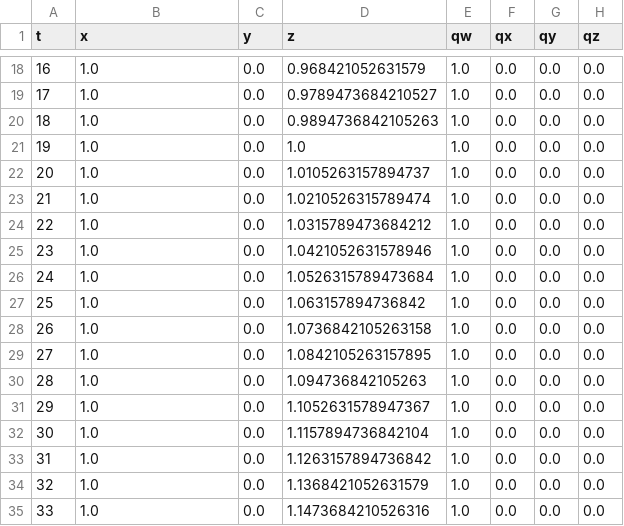
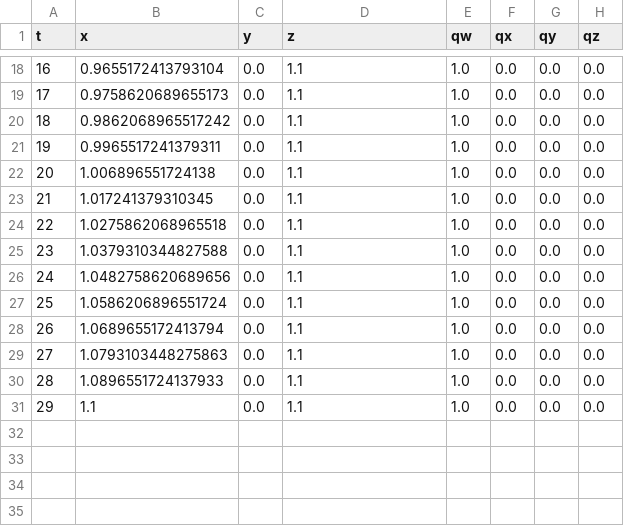
Before and after one commit to kevschmidt-cell/cppflow, a CSV file: run1_object.csv, drawn as a sheet; only a part is shown, gaps mark what is left out; the diff covers the shown part only.

Commit message:
Refactor IK model parameters and update CSV data
- Updated left and right IK model names in debug_dual_arm_pose.py and rrt_ompl.py for consistency.
- Modified start and goal object positions in rrt_ompl.py to reflect new coordinates.
- Cleaned up run1_ik_left.csv and run1_ik_right.csv by removing unnecessary lines and adding new data points.
- Adjusted run1_object.csv to change the initial position values.
- Added a new workspace configuration file for cppflow.

```diff
--- a/run1_object.csv
+++ b/run1_object.csv
@@ -18,18 +18,14 @@ t,x,y,z,qw,qx,qy,qz
-16,1.0,0.0,0.968421052631579,1.0,0.0,0.0,0.0
-17,1.0,0.0,0.9789473684210527,1.0,0.0,0.0,0.0
-18,1.0,0.0,0.9894736842105263,1.0,0.0,0.0,0.0
-19,1.0,0.0,1.0,1.0,0.0,0.0,0.0
-20,1.0,0.0,1.0105263157894737,1.0,0.0,0.0,0.0
-21,1.0,0.0,1.0210526315789474,1.0,0.0,0.0,0.0
-22,1.0,0.0,1.0315789473684212,1.0,0.0,0.0,0.0
-23,1.0,0.0,1.0421052631578946,1.0,0.0,0.0,0.0
-24,1.0,0.0,1.0526315789473684,1.0,0.0,0.0,0.0
-25,1.0,0.0,1.063157894736842,1.0,0.0,0.0,0.0
-26,1.0,0.0,1.0736842105263158,1.0,0.0,0.0,0.0
-27,1.0,0.0,1.0842105263157895,1.0,0.0,0.0,0.0
-28,1.0,0.0,1.094736842105263,1.0,0.0,0.0,0.0
-29,1.0,0.0,1.1052631578947367,1.0,0.0,0.0,0.0
-30,1.0,0.0,1.1157894736842104,1.0,0.0,0.0,0.0
-31,1.0,0.0,1.1263157894736842,1.0,0.0,0.0,0.0
-32,1.0,0.0,1.1368421052631579,1.0,0.0,0.0,0.0
-33,1.0,0.0,1.1473684210526316,1.0,0.0,0.0,0.0
+16,0.9655172413793104,0.0,1.1,1.0,0.0,0.0,0.0
+17,0.9758620689655173,0.0,1.1,1.0,0.0,0.0,0.0
+18,0.9862068965517242,0.0,1.1,1.0,0.0,0.0,0.0
+19,0.9965517241379311,0.0,1.1,1.0,0.0,0.0,0.0
+20,1.006896551724138,0.0,1.1,1.0,0.0,0.0,0.0
+21,1.017241379310345,0.0,1.1,1.0,0.0,0.0,0.0
+22,1.0275862068965518,0.0,1.1,1.0,0.0,0.0,0.0
+23,1.0379310344827588,0.0,1.1,1.0,0.0,0.0,0.0
+24,1.0482758620689656,0.0,1.1,1.0,0.0,0.0,0.0
+25,1.0586206896551724,0.0,1.1,1.0,0.0,0.0,0.0
+26,1.0689655172413794,0.0,1.1,1.0,0.0,0.0,0.0
+27,1.0793103448275863,0.0,1.1,1.0,0.0,0.0,0.0
+28,1.0896551724137933,0.0,1.1,1.0,0.0,0.0,0.0
+29,1.1,0.0,1.1,1.0,0.0,0.0,0.0
```
Also changed, not shown: 5 removed rows and 32 edited cells elsewhere in this file, run1_ee_left.csv, run1_ee_right.csv, 6 other files.
